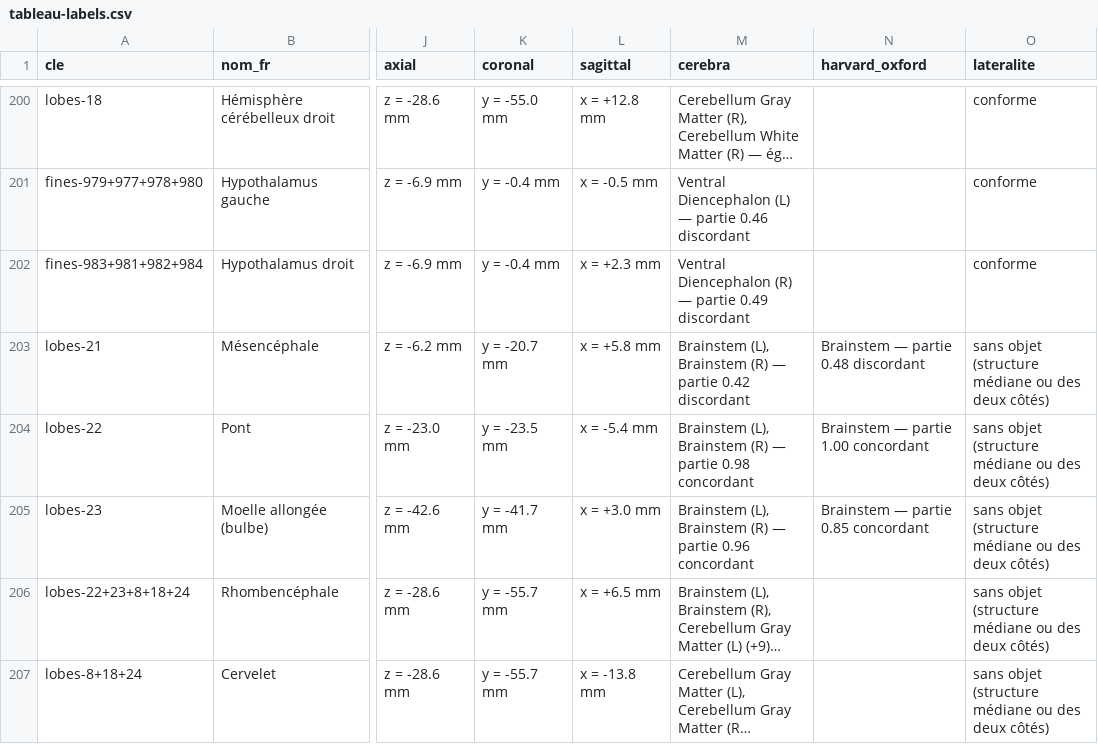
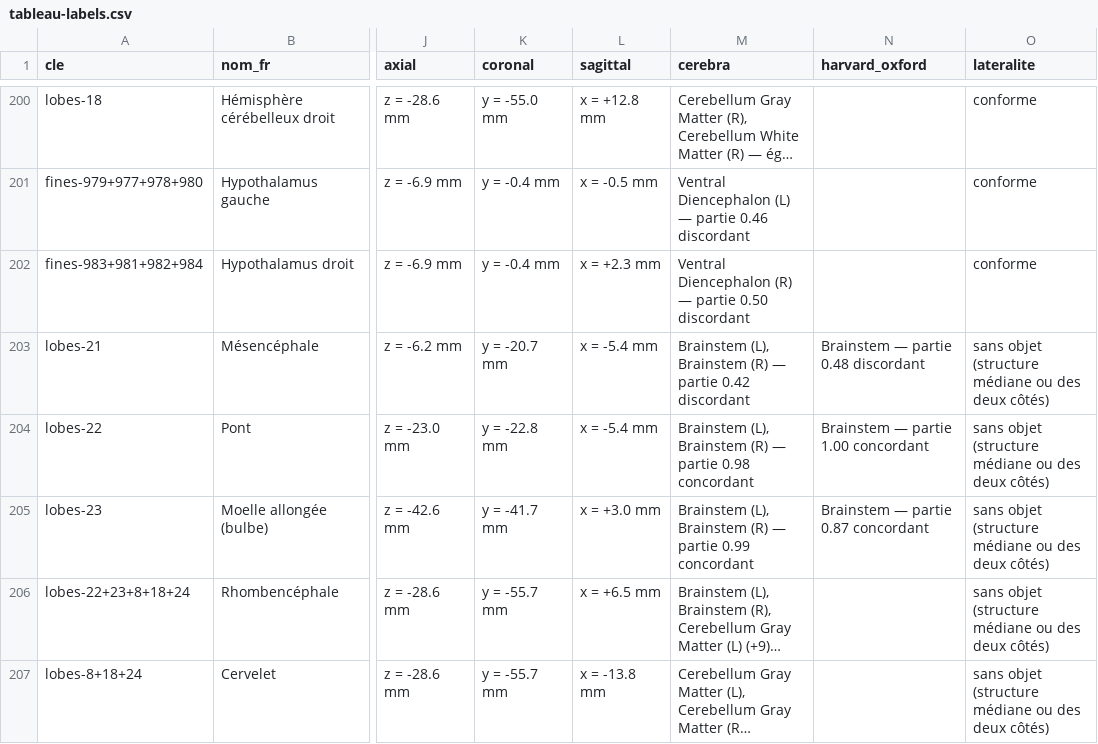
Before and after one commit to nodbysmilii-prog/radiologic-hub, a CSV file: scripts/radioanatomie/irm/audit/tableau-labels.csv, drawn as a sheet; only a part is shown, gaps mark what is left out; long unchanged cells end in …; the diff names each change by its address in the sheet, - before the commit and + after, or states it on an @@ line.

```diff
--- a/scripts/radioanatomie/irm/audit/tableau-labels.csv
+++ b/scripts/radioanatomie/irm/audit/tableau-labels.csv
-M202 (cerebra): …— partie 0.49 discordant
+M202 (cerebra): …— partie 0.50 discordant
-L203 (sagittal): x = +5.8 mm
+L203 (sagittal): x = -5.4 mm
-K204 (coronal): y = -23.5 mm
+K204 (coronal): y = -22.8 mm
-M205 (cerebra): …— partie 0.96 concordant
+M205 (cerebra): …— partie 0.99 concordant
-N205 (harvard_oxford): Brainstem — partie 0.85 concordant
+N205 (harvard_oxford): Brainstem — partie 0.87 concordant
```
Also changed, not shown: 19 other files.
